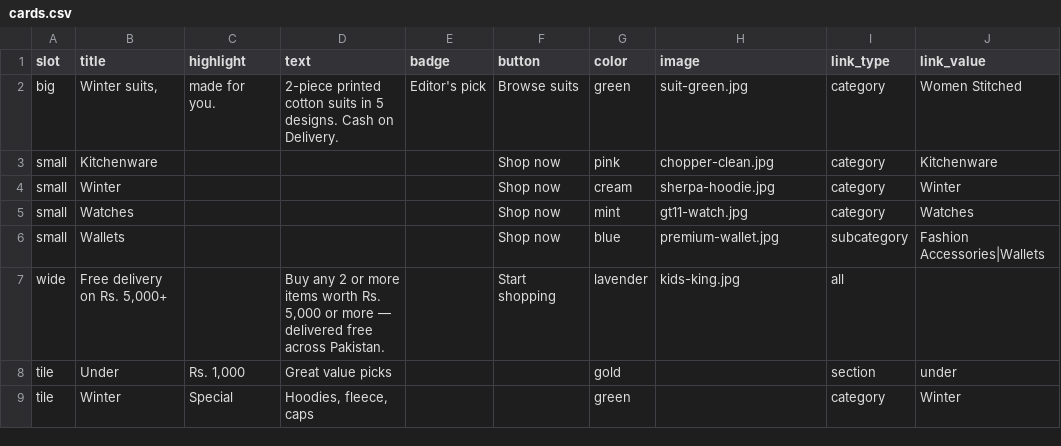
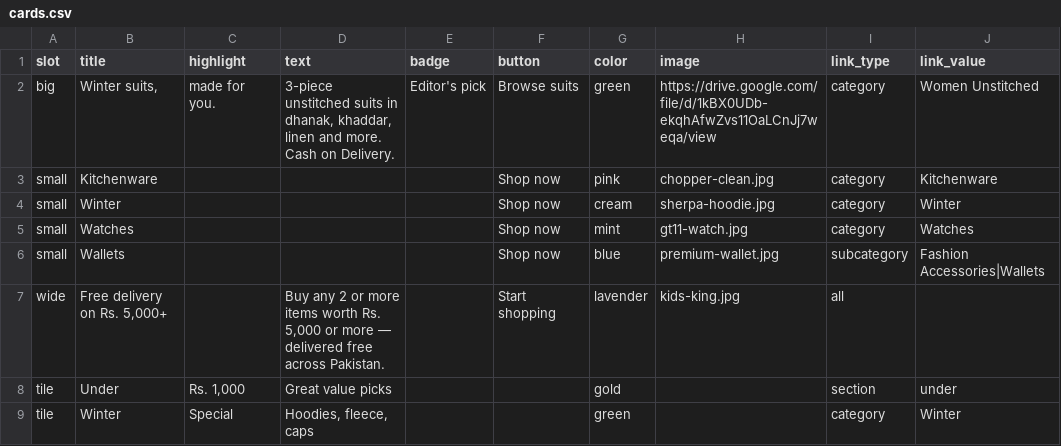
Before and after one commit to um8r/umar-deals, a CSV file: cards.csv, drawn as a sheet.

```diff
--- a/cards.csv
+++ b/cards.csv
@@ -1,3 +1,3 @@
 slot,title,highlight,text,badge,button,color,image,link_type,link_value
-big,"Winter suits,",made for you.,2-piece printed cotton suits in 5 designs. Cash on Delivery.,Editor's pick,Browse suits,green,suit-green.jpg,category,Women Stitched
+big,"Winter suits,",made for you.,"3-piece unstitched suits in dhanak, khaddar, linen and more. Cash on Delivery.",Editor's pick,Browse suits,green,https://drive.google.com/file/d/1kBX0UDb-ekqhAfwZvs11OaLCnJj7weqa/view,category,Women Unstitched
 small,Kitchenware,,,,Shop now,pink,chopper-clean.jpg,category,Kitchenware
```
Also changed, not shown: subcategories.csv, 3 other files.
